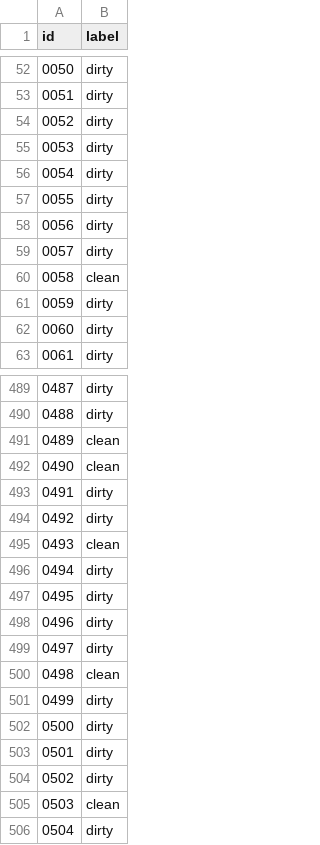
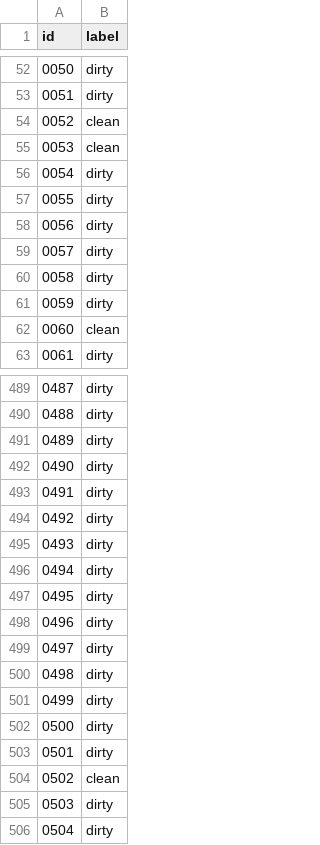
Before and after one commit to VishalyGinny/Data-Science-Projects, a CSV file: Cleaned-VS-Dirty/submission.csv, drawn as a sheet; only a part is shown, gaps mark what is left out; the diff covers the shown part only.

```diff
--- a/Cleaned-VS-Dirty/submission.csv
+++ b/Cleaned-VS-Dirty/submission.csv
@@ -53,4 +53,4 @@ id,label
 0051,dirty
-0052,dirty
-0053,dirty
+0052,clean
+0053,clean
 0054,dirty
@@ -59,5 +59,5 @@ id,label
 0057,dirty
-0058,clean
+0058,dirty
 0059,dirty
-0060,dirty
+0060,clean
 0061,dirty
@@ -490,7 +490,7 @@ id,label
 0488,dirty
-0489,clean
-0490,clean
+0489,dirty
+0490,dirty
 0491,dirty
 0492,dirty
-0493,clean
+0493,dirty
 0494,dirty
@@ -499,3 +499,3 @@ id,label
 0497,dirty
-0498,clean
+0498,dirty
 0499,dirty
@@ -503,4 +503,4 @@ id,label
 0501,dirty
-0502,dirty
-0503,clean
+0502,clean
+0503,dirty
 0504,dirty
```
Also changed, not shown: 110 edited cells elsewhere in this file, 1 other file.
